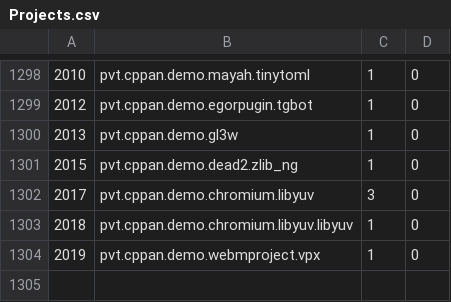
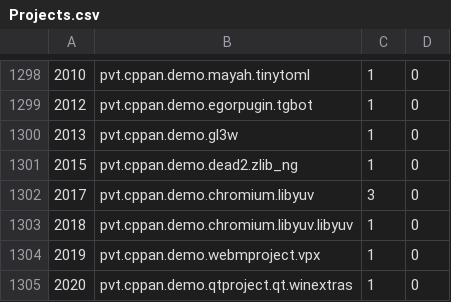
Before and after one commit to cppan/database, a CSV file: Projects.csv, drawn as a sheet; only a part is shown, gaps mark what is left out.

```diff
--- a/Projects.csv
+++ b/Projects.csv
@@ -1304 +1304,2 @@
 2019;pvt.cppan.demo.webmproject.vpx;1;0
+2020;pvt.cppan.demo.qtproject.qt.winextras;1;0
```
Also changed, not shown: ProjectVersionDependencies.csv, ProjectVersions.csv, 1 other file.
